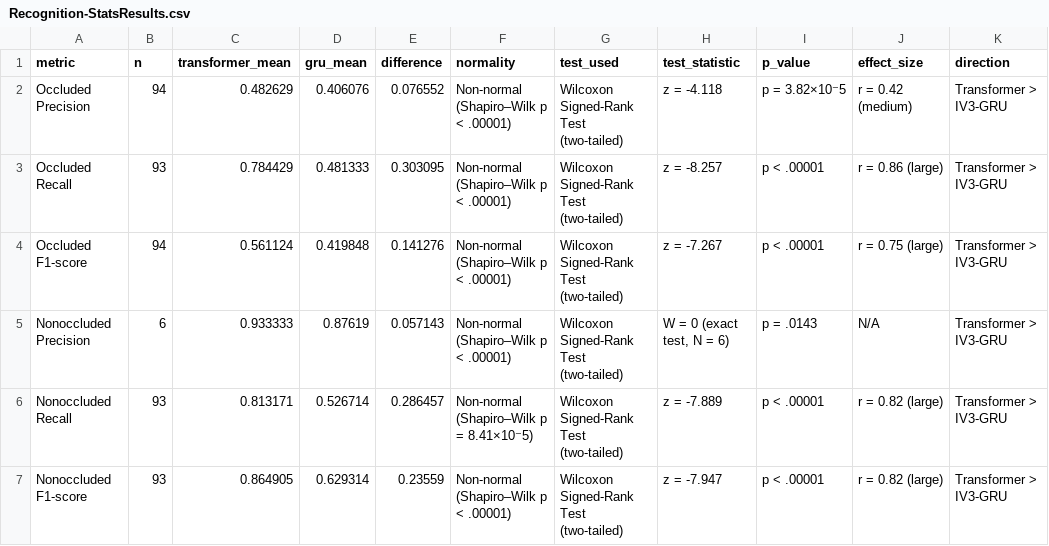
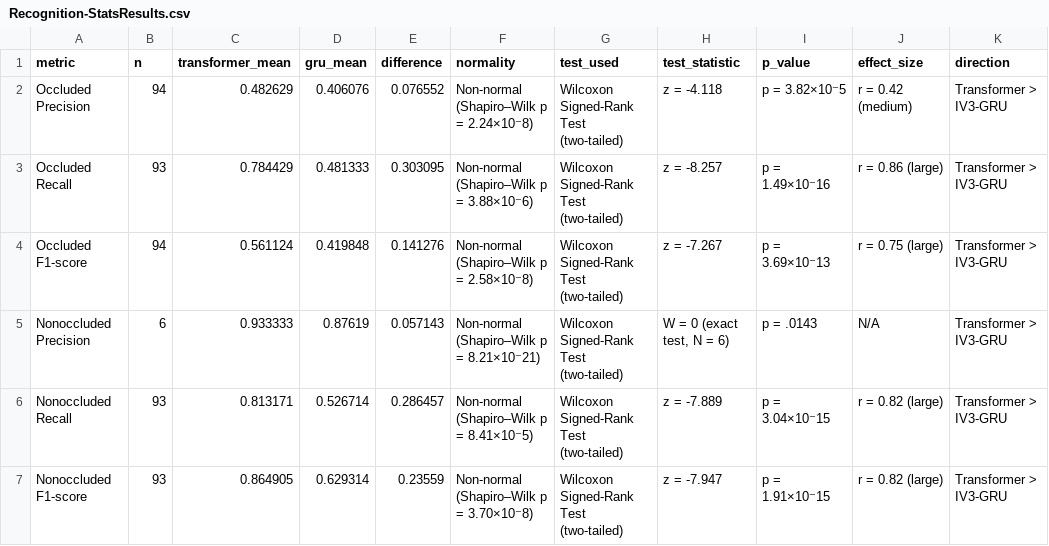
Before and after one commit to jeipab/fslr-transformer-vs-iv3gru, a CSV file: metrics/stat test/recognition/Recognition-StatsResults.csv, drawn as a sheet; only a part is shown; the diff names each change by its address in the sheet, - before the commit and + after, or states it on an @@ line.

Commit message:
Enhance p-value formatting and update statistical analysis output
- Added a new function `format_pvalue_exact` to format p-values according to academic standards, using scientific notation for very small values.
- Updated the `format_pvalue` function to always show exact values and include significance indicators in the output.
- Adjusted the normality assessment text in `format_statistic_row` to consistently display exact p-values.
- Revised CSV output for recognition statistics to reflect updated p-value formatting, improving clarity and consistency in reporting.

```diff
--- a/metrics/stat test/recognition/Recognition-StatsResults.csv
+++ b/metrics/stat test/recognition/Recognition-StatsResults.csv
-F2 (normality): Non-normal (Shapiro–Wilk p < .00001)
+F2 (normality): Non-normal (Shapiro–Wilk p = 2.24×10⁻8)
-F3 (normality): Non-normal (Shapiro–Wilk p < .00001)
+F3 (normality): Non-normal (Shapiro–Wilk p = 3.88×10⁻6)
-I3 (p_value): p < .00001
+I3 (p_value): p = 1.49×10⁻16
-F4 (normality): Non-normal (Shapiro–Wilk p < .00001)
+F4 (normality): Non-normal (Shapiro–Wilk p = 2.58×10⁻8)
-I4 (p_value): p < .00001
+I4 (p_value): p = 3.69×10⁻13
-F5 (normality): Non-normal (Shapiro–Wilk p < .00001)
+F5 (normality): Non-normal (Shapiro–Wilk p = 8.21×10⁻21)
-I6 (p_value): p < .00001
+I6 (p_value): p = 3.04×10⁻15
-F7 (normality): Non-normal (Shapiro–Wilk p < .00001)
+F7 (normality): Non-normal (Shapiro–Wilk p = 3.70×10⁻8)
-I7 (p_value): p < .00001
+I7 (p_value): p = 1.91×10⁻15
```
Also changed, not shown: 1 other file.
